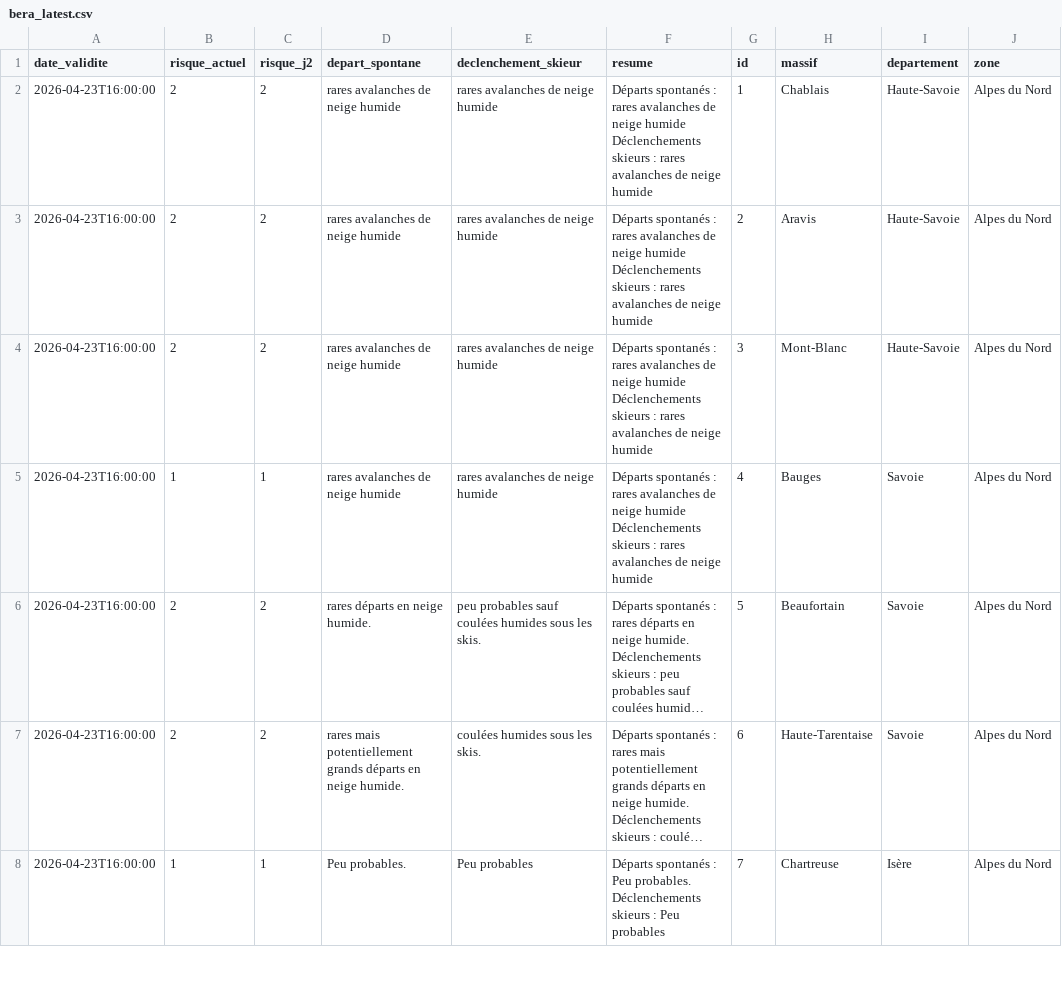
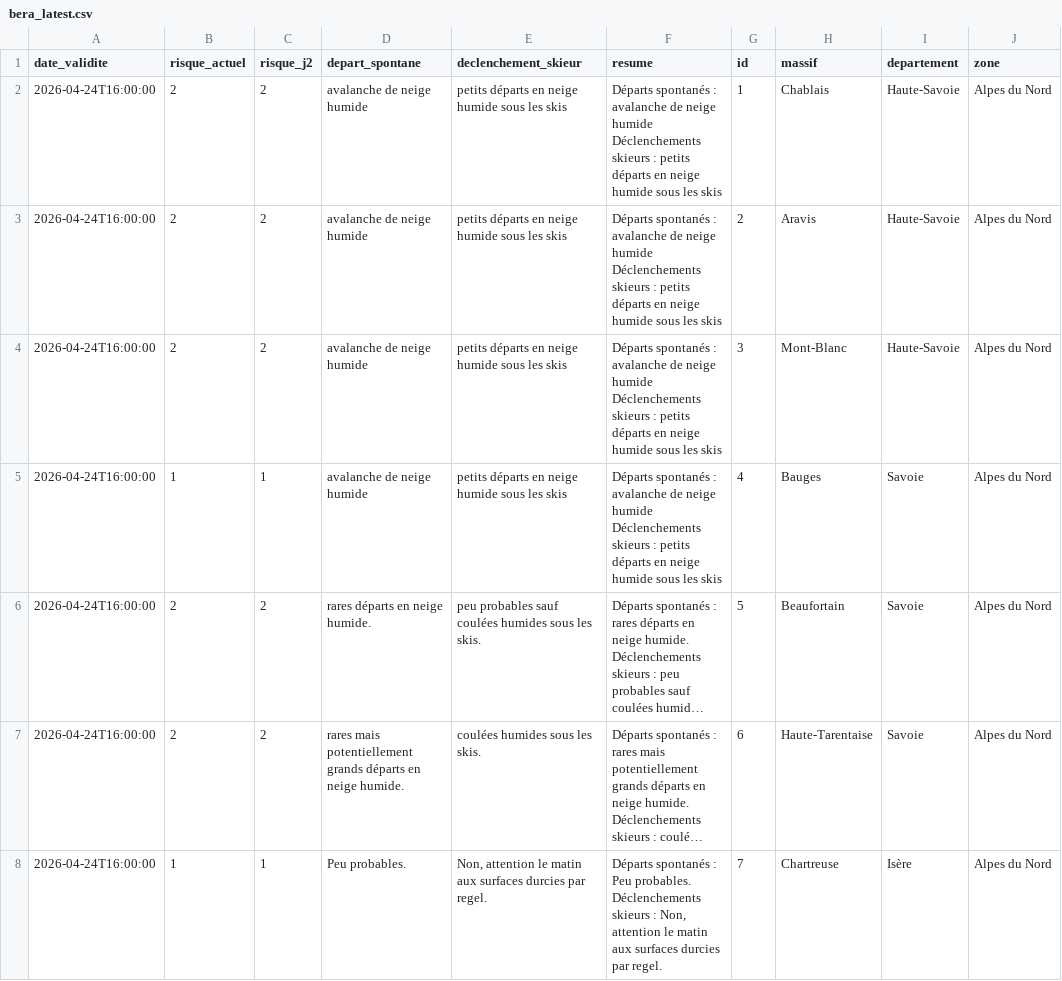
Before and after one commit to Tinevagio/Ski-touring-live, a CSV file: data/bera_latest.csv, drawn as a sheet; only a part is shown; long unchanged cells end in …; ↵ is a line break in a cell; the diff covers the shown part only; the diff names each change by its address in the sheet, - before the commit and + after, or states it on an @@ line.

Commit message:
🔄 Update BERA data - 2026-04-24 14:59 UTC

```diff
--- a/data/bera_latest.csv
+++ b/data/bera_latest.csv
-A2:A8 (date_validite): 2026-04-23T16:00:00
+A2:A8 (date_validite): 2026-04-24T16:00:00
-D2:D5 (depart_spontane): rares avalanches de neige humide
+D2:D5 (depart_spontane): avalanche de neige humide
-E2:E5 (declenchement_skieur): rares avalanches de neige humide
+E2:E5 (declenchement_skieur): petits départs en neige humide sous les skis
-F2:F5 (resume): …spontanés : rares avalanches de neige humide ↵ Déclenchements skieurs : rares avalanches de neige humide
+F2:F5 (resume): …spontanés : avalanche de neige humide ↵ Déclenchements skieurs : petits départs en neige humide sous les skis
-E8 (declenchement_skieur): Peu probables
+E8 (declenchement_skieur): Non, attention le matin aux surfaces durcies par regel.
-F8 (resume): …skieurs : Peu probables
+F8 (resume): …skieurs : Non, attention le matin aux surfaces durcies par regel.
```
Also changed, not shown: 80 edited cells elsewhere in this file, 1 other file.
